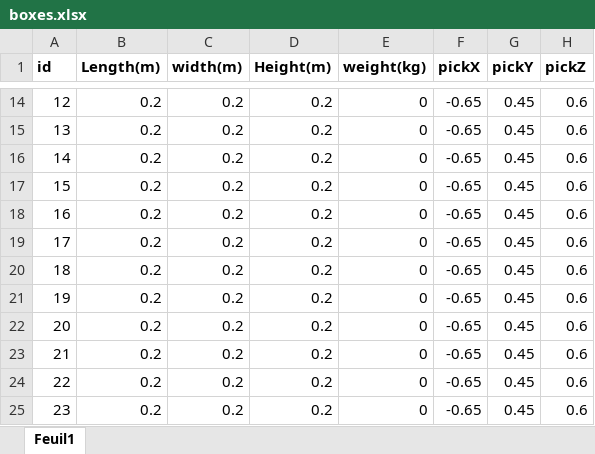
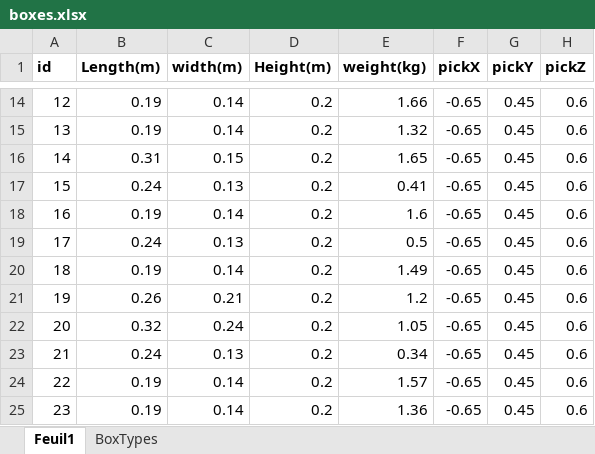
Before and after one commit to zappateinstein/Adaptive-Palletizing, an Excel workbook: boxes.xlsx, sheet Feuil1, drawn as a sheet; only a part is shown, gaps mark what is left out; values as stored, in another font and other column widths than the file's, no borders; the diff covers the shown part only; the diff names each change by its address in the sheet, - before the commit and + after, or states it on an @@ line.

```diff
--- a/boxes.xlsx (sheet Feuil1)
+++ b/boxes.xlsx (sheet Feuil1)
+sheet tab: BoxTypes
-B14:B15 (Length(m)): 0.2
+B14:B15 (Length(m)): 0.19
-C14:C15 (width(m)): 0.2
+C14:C15 (width(m)): 0.14
-E14 (weight(kg)): 0
+E14 (weight(kg)): 1.66
-E15 (weight(kg)): 0
+E15 (weight(kg)): 1.32
-B16 (Length(m)): 0.2
+B16 (Length(m)): 0.31
-C16 (width(m)): 0.2
+C16 (width(m)): 0.15
-E16 (weight(kg)): 0
+E16 (weight(kg)): 1.65
-B17 (Length(m)): 0.2
+B17 (Length(m)): 0.24
-C17 (width(m)): 0.2
+C17 (width(m)): 0.13
-E17 (weight(kg)): 0
+E17 (weight(kg)): 0.41
-B18 (Length(m)): 0.2
+B18 (Length(m)): 0.19
-C18 (width(m)): 0.2
+C18 (width(m)): 0.14
-E18 (weight(kg)): 0
+E18 (weight(kg)): 1.6
-B19 (Length(m)): 0.2
+B19 (Length(m)): 0.24
-C19 (width(m)): 0.2
+C19 (width(m)): 0.13
-E19 (weight(kg)): 0
+E19 (weight(kg)): 0.5
-B20 (Length(m)): 0.2
+B20 (Length(m)): 0.19
-C20 (width(m)): 0.2
+C20 (width(m)): 0.14
-E20 (weight(kg)): 0
+E20 (weight(kg)): 1.49
-B21 (Length(m)): 0.2
+B21 (Length(m)): 0.26
-C21 (width(m)): 0.2
+C21 (width(m)): 0.21
-E21 (weight(kg)): 0
+E21 (weight(kg)): 1.2
-B22 (Length(m)): 0.2
+B22 (Length(m)): 0.32
-C22 (width(m)): 0.2
+C22 (width(m)): 0.24
-E22 (weight(kg)): 0
+E22 (weight(kg)): 1.05
-B23 (Length(m)): 0.2
+B23 (Length(m)): 0.24
-C23 (width(m)): 0.2
+C23 (width(m)): 0.13
-E23 (weight(kg)): 0
+E23 (weight(kg)): 0.34
-B24:B25 (Length(m)): 0.2
+B24:B25 (Length(m)): 0.19
-C24:C25 (width(m)): 0.2
+C24:C25 (width(m)): 0.14
-E24 (weight(kg)): 0
+E24 (weight(kg)): 1.57
-E25 (weight(kg)): 0
+E25 (weight(kg)): 1.36
```
Also changed, not shown: 54 edited cells elsewhere in this sheet, 4 other files.
